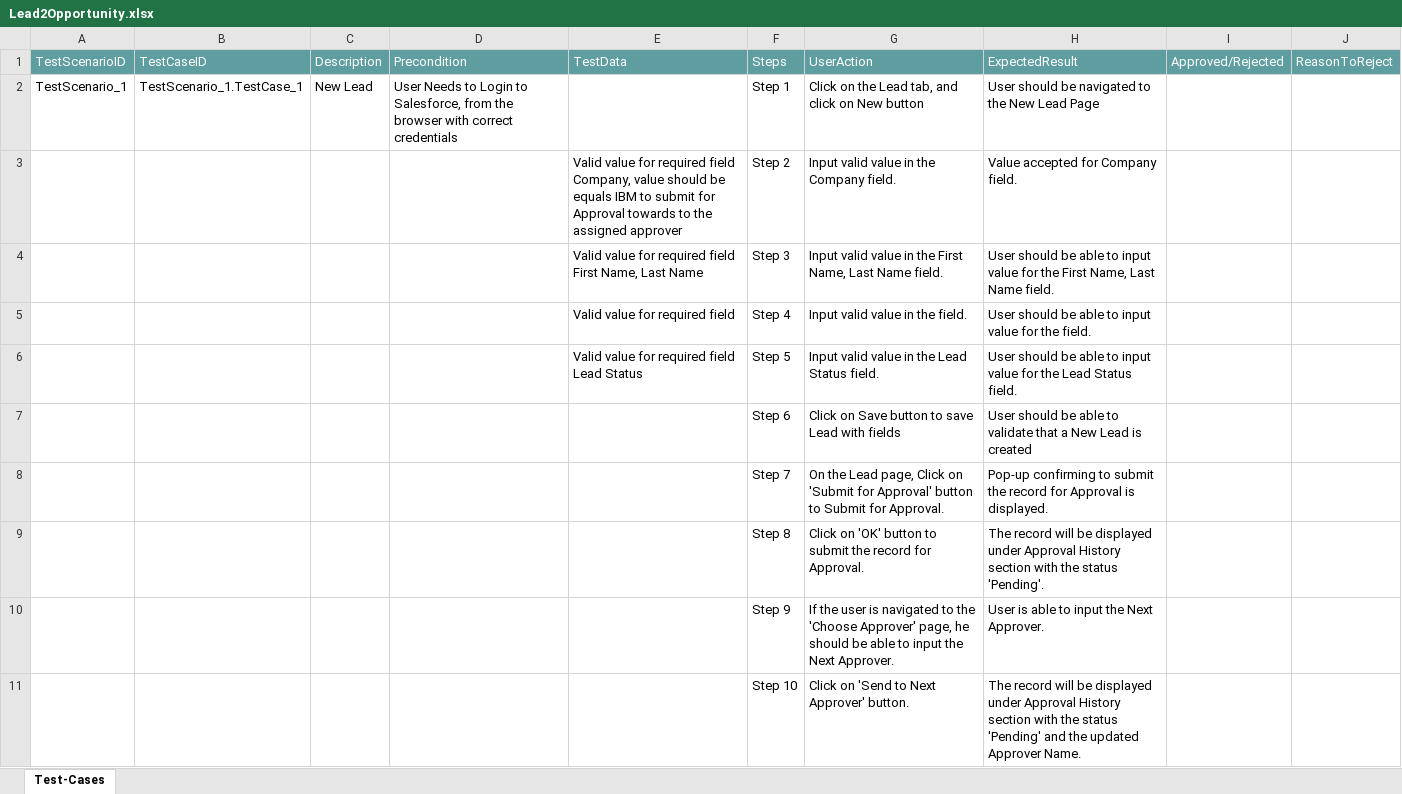
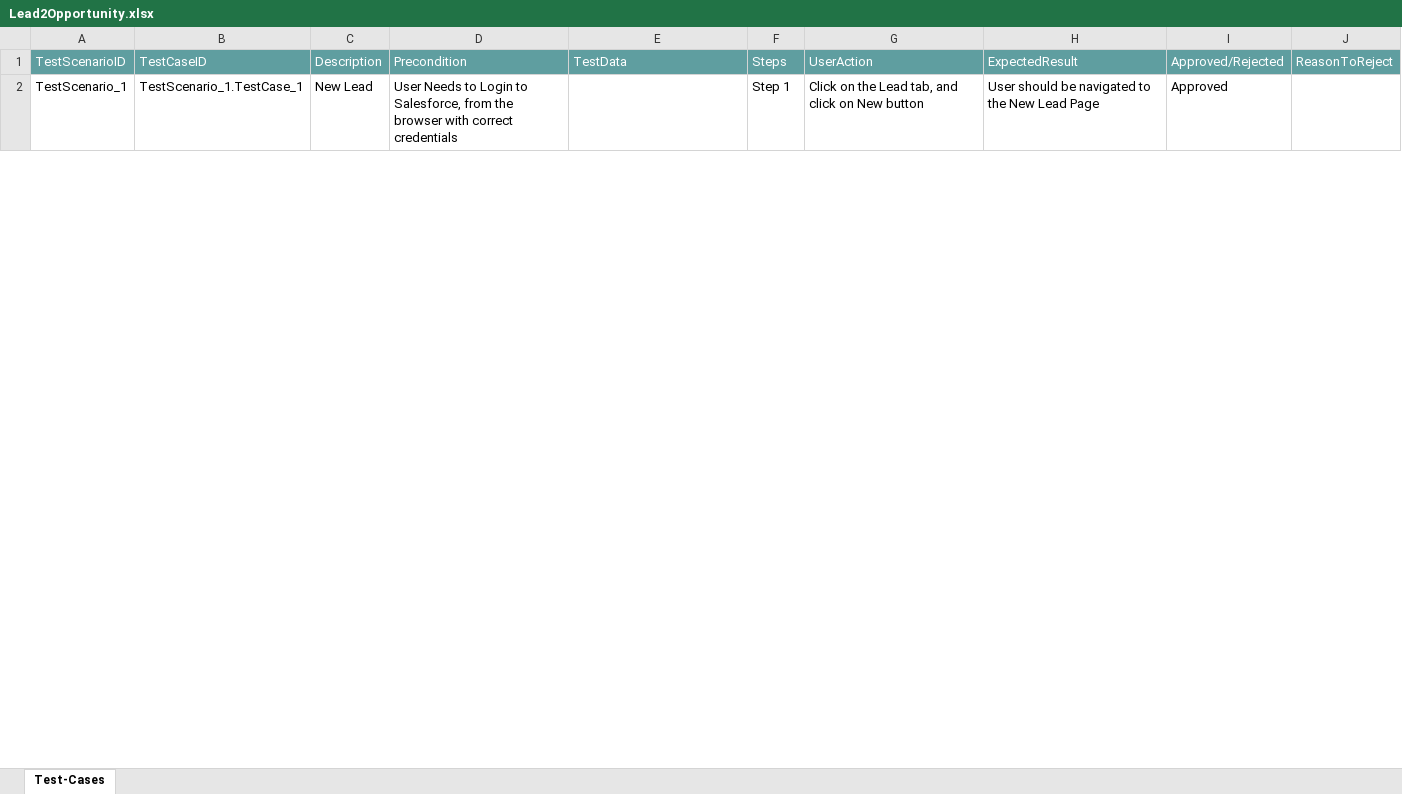
Before and after one commit to ShaikMohamedIrfan/ApprovalStatus, an Excel workbook: Lead2Opportunity.xlsx, sheet Test-Cases, drawn as a sheet; only a part is shown; values as stored, in another font and other column widths than the file's, no borders; table styles not drawn; the diff covers the shown part only; the diff names each change by its address in the sheet, - before the commit and + after, or states it on an @@ line.

Commit message:
Add files via upload

```diff
--- a/Lead2Opportunity.xlsx (sheet Test-Cases)
+++ b/Lead2Opportunity.xlsx (sheet Test-Cases)
-I2: (empty)
+I2: Approved
@@ row 3 hidden:  |  |  |  | Valid value for required field Company, value should be equals IBM to submit for Approval towards to the assigned approver | Step 2 | Input valid value in the Company field. | Value accepted for Company field. @@
@@ row 4 hidden:  |  |  |  | Valid value for required field First Name, Last Name | Step 3 | Input valid value in the First Name, Last Name field. | User should be able to input value for the First Name, Last Name field. @@
@@ row 5 hidden:  |  |  |  | Valid value for required field | Step 4 | Input valid value in the field. | User should be able to input value for the field. @@
@@ row 6 hidden:  |  |  |  | Valid value for required field Lead Status | Step 5 | Input valid value in the Lead Status field. | User should be able to input value for the Lead Status field. @@
@@ row 7 hidden:  |  |  |  |  | Step 6 | Click on Save button to save Lead with fields | User should be able to validate that a New Lead is created @@
@@ row 8 hidden:  |  |  |  |  | Step 7 | On the Lead page, Click on 'Submit for Approval' button to Submit for Approval. | Pop-up confirming to submit the record for Approval is displayed. @@
@@ row 9 hidden:  |  |  |  |  | Step 8 | Click on 'OK' button to submit the record for Approval. | The record will be displayed under Approval History section with the status 'Pending'. @@
@@ row 10 hidden:  |  |  |  |  | Step 9 | If the user is navigated to the 'Choose Approver' page, he should be able to input the Next Approver. | User is able to input the Next Approver. @@
@@ row 11 hidden:  |  |  |  |  | Step 10 | Click on 'Send to Next Approver' button. | The record will be displayed under Approval History section with the status 'Pending' and the updated Approver Name. @@
```
Also changed, not shown: 19 hidden or unhidden rows and 1 edited cell elsewhere in this sheet.
